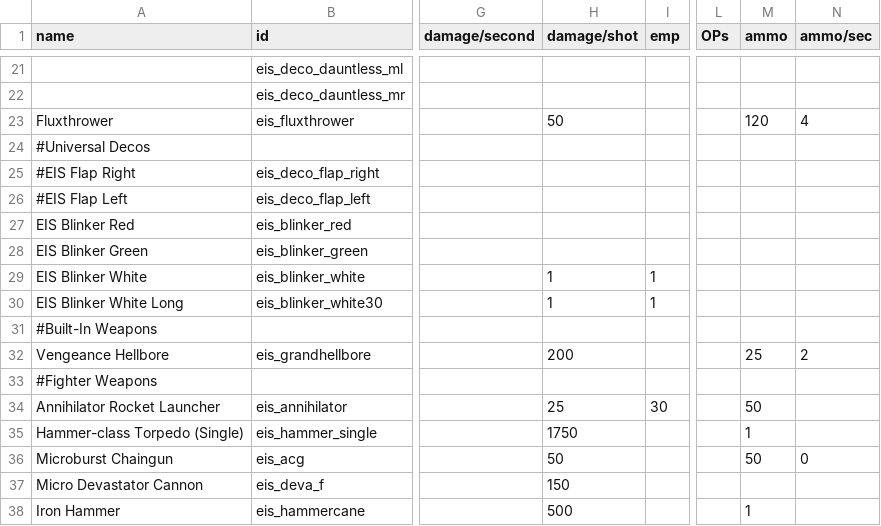
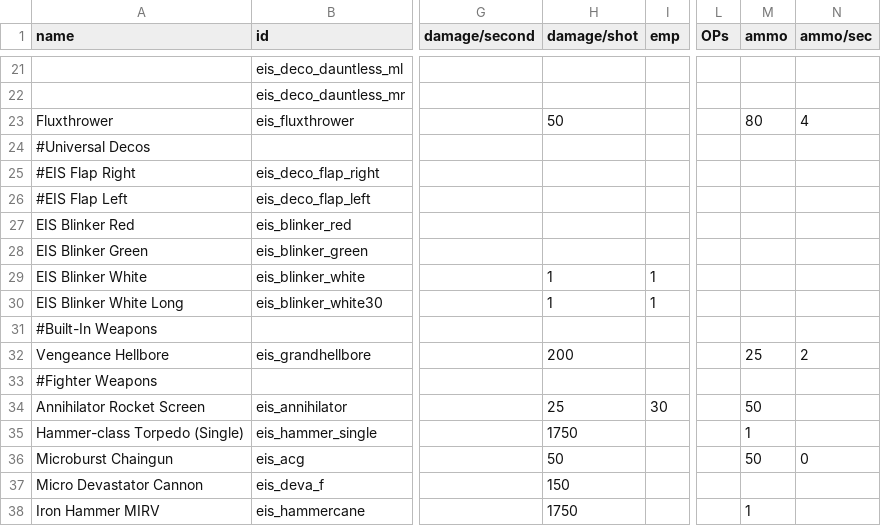
Before and after one commit to TechpriestEnginseer/solid-winner4, a CSV file: data/weapons/weapon_data.csv, drawn as a sheet; only a part is shown, gaps mark what is left out; the diff names each change by its address in the sheet, - before the commit and + after, or states it on an @@ line.

```diff
--- a/data/weapons/weapon_data.csv
+++ b/data/weapons/weapon_data.csv
-M23 (ammo): 120
+M23 (ammo): 80
-A34 (name): Annihilator Rocket Launcher
+A34 (name): Annihilator Rocket Screen
-A38 (name): Iron Hammer
+A38 (name): Iron Hammer MIRV
-H38 (damage/shot): 500
+H38 (damage/shot): 1750
```
Also changed, not shown: data/strings/descriptions.csv, 5 other files.
